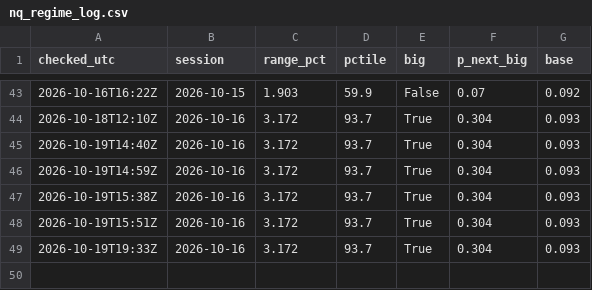
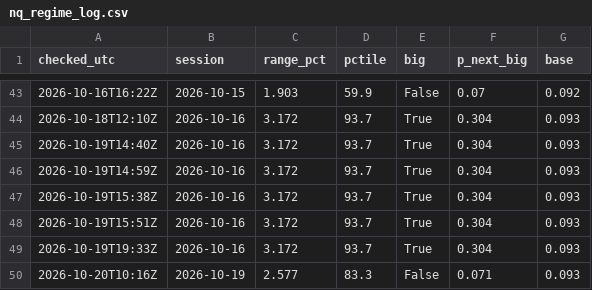
Before and after one commit to astonmonnach/signal-research, a CSV file: data/nq_regime_log.csv, drawn as a sheet; only a part is shown, gaps mark what is left out; the diff names each change by its address in the sheet, - before the commit and + after, or states it on an @@ line.

```diff
--- a/data/nq_regime_log.csv
+++ b/data/nq_regime_log.csv
+row 50: 2026-10-20T10:16Z | 2026-10-19 | 2.577 | 83.3 | False | 0.071 | 0.093
```
Also changed, not shown: graph/edges.csv, ledger/manual_calls.csv, 11 other files.
